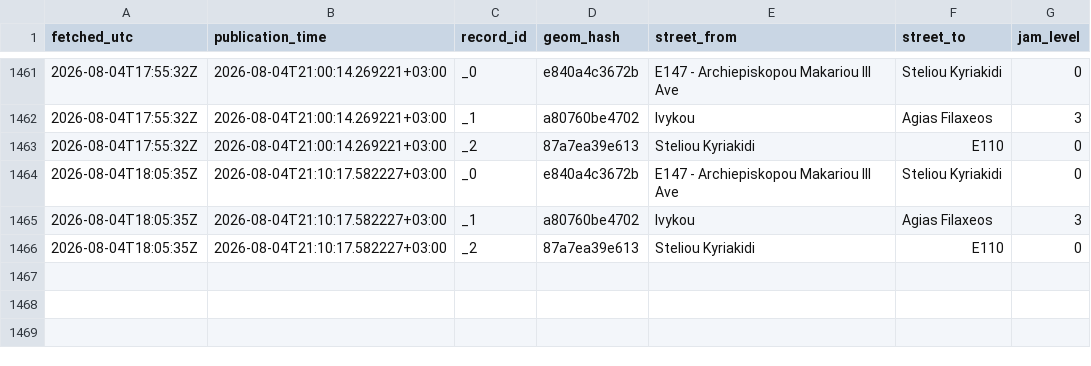
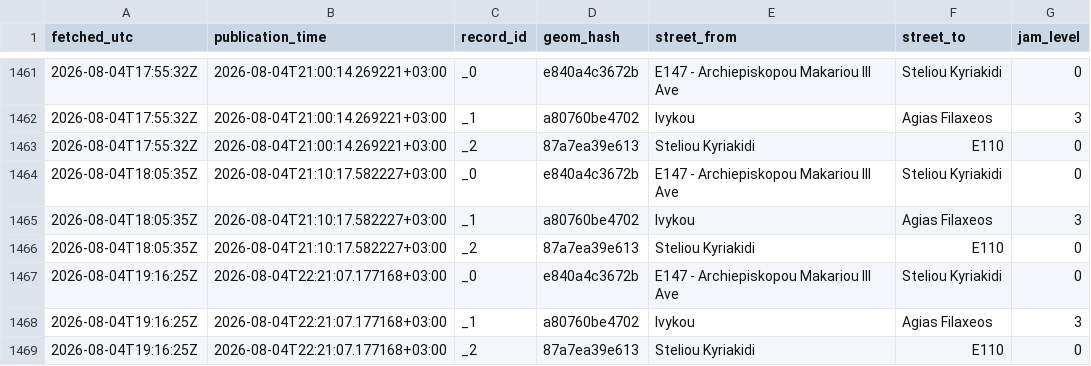
Before and after one commit to mezzarr/cyprus-traffic-log, a CSV file: data/traffic/obs_2026-08.csv, drawn as a sheet; only a part is shown, gaps mark what is left out; the diff names each change by its address in the sheet, - before the commit and + after, or states it on an @@ line.

```diff
--- a/data/traffic/obs_2026-08.csv
+++ b/data/traffic/obs_2026-08.csv
+row 1467: 2026-08-04T19:16:25Z | 2026-08-04T22:21:07.177168+03:00 | _0 | e840a4c3672b | E147 - Archiepiskopou Makariou III Ave | Steliou Kyriakidi | 0
+row 1468: 2026-08-04T19:16:25Z | 2026-08-04T22:21:07.177168+03:00 | _1 | a80760be4702 | Ivykou | Agias Filaxeos | 3
+row 1469: 2026-08-04T19:16:25Z | 2026-08-04T22:21:07.177168+03:00 | _2 | 87a7ea39e613 | Steliou Kyriakidi | E110 | 0
```
Also changed, not shown: data/alerts/alerts_2026-08.csv.
